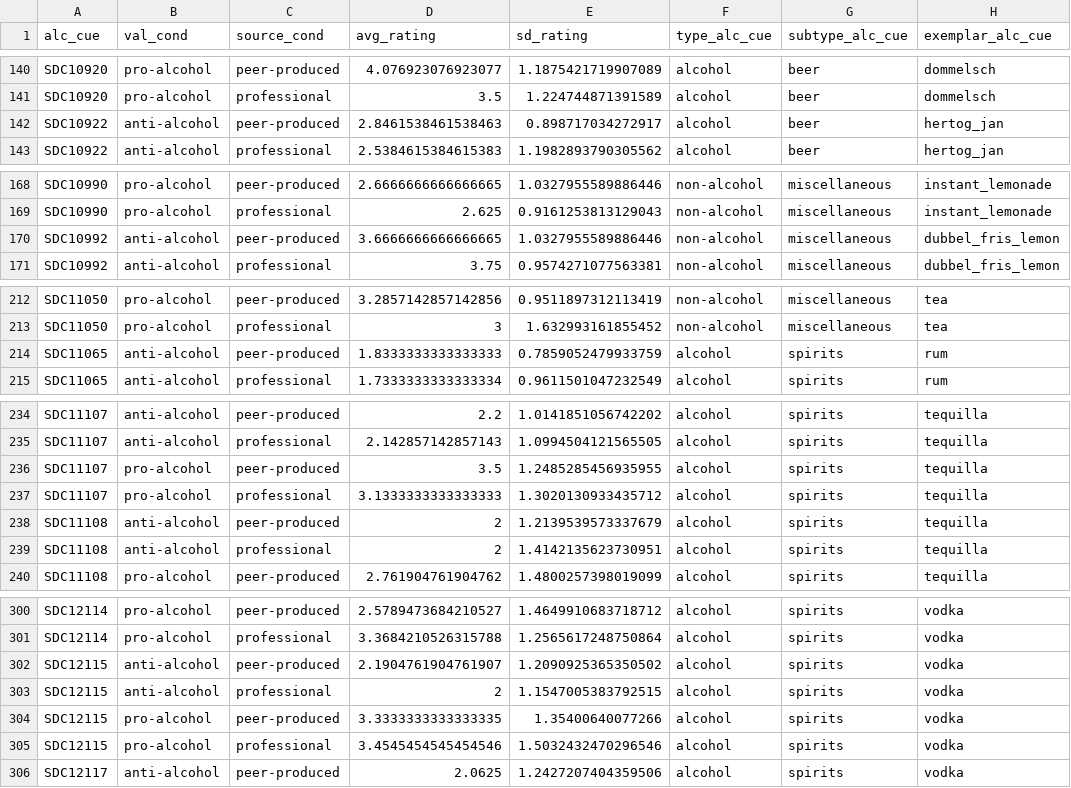
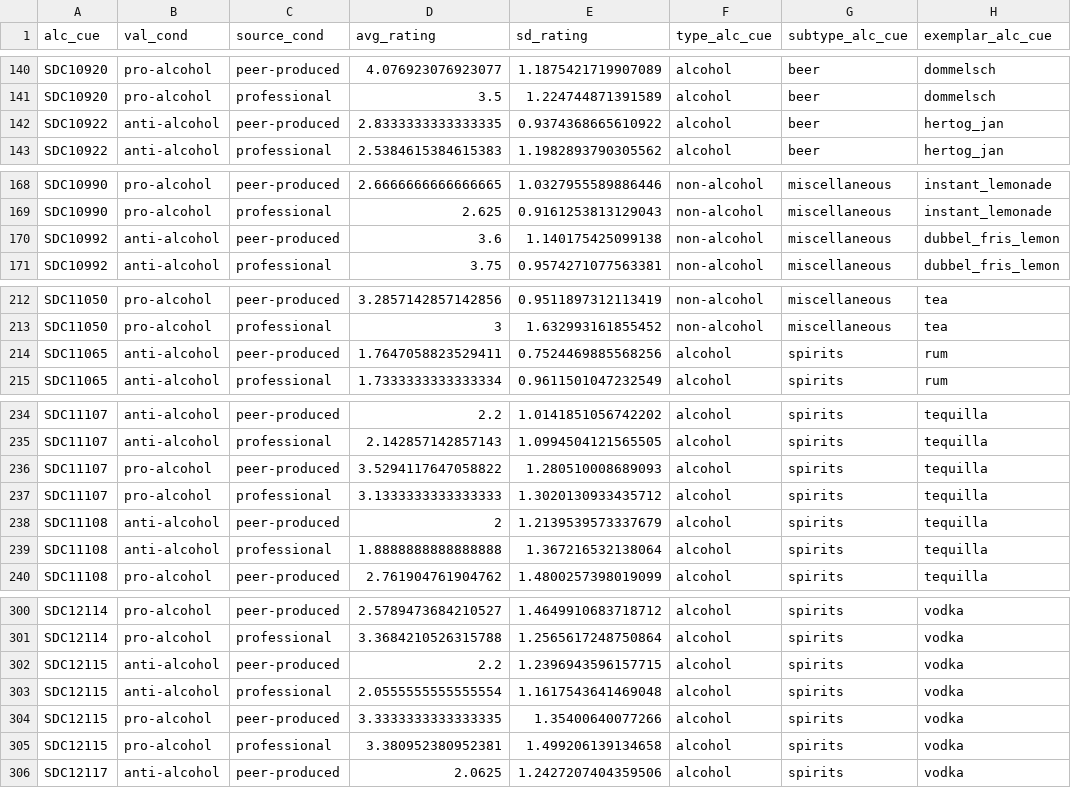
Before and after one commit to csch0lz/SocialLife, a CSV file: data/study2/cleaned/cue_df.csv, drawn as a sheet; only a part is shown, gaps mark what is left out; the diff covers the shown part only; the diff names each change by its address in the sheet, - before the commit and + after, or states it on an @@ line.

```diff
--- a/data/study2/cleaned/cue_df.csv
+++ b/data/study2/cleaned/cue_df.csv
-D142 (avg_rating): 2.8461538461538463
+D142 (avg_rating): 2.8333333333333335
-E142 (sd_rating): 0.898717034272917
+E142 (sd_rating): 0.9374368665610922
-D170 (avg_rating): 3.6666666666666665
+D170 (avg_rating): 3.6
-E170 (sd_rating): 1.0327955589886446
+E170 (sd_rating): 1.140175425099138
-D214 (avg_rating): 1.8333333333333333
+D214 (avg_rating): 1.7647058823529411
-E214 (sd_rating): 0.7859052479933759
+E214 (sd_rating): 0.7524469885568256
-D236 (avg_rating): 3.5
+D236 (avg_rating): 3.5294117647058822
-E236 (sd_rating): 1.2485285456935955
+E236 (sd_rating): 1.280510008689093
-D239 (avg_rating): 2
+D239 (avg_rating): 1.8888888888888888
-E239 (sd_rating): 1.4142135623730951
+E239 (sd_rating): 1.367216532138064
-D302 (avg_rating): 2.1904761904761907
+D302 (avg_rating): 2.2
-E302 (sd_rating): 1.2090925365350502
+E302 (sd_rating): 1.2396943596157715
-D303 (avg_rating): 2
+D303 (avg_rating): 2.0555555555555554
-E303 (sd_rating): 1.1547005383792515
+E303 (sd_rating): 1.1617543641469048
-D305 (avg_rating): 3.4545454545454546
+D305 (avg_rating): 3.380952380952381
-E305 (sd_rating): 1.5032432470296546
+E305 (sd_rating): 1.499206139134658
```
Also changed, not shown: 2 edited cells elsewhere in this file, Tables/cravingTable.csv, Tables/craving_table_emmeans_valence_1b.csv, 21 other files.
